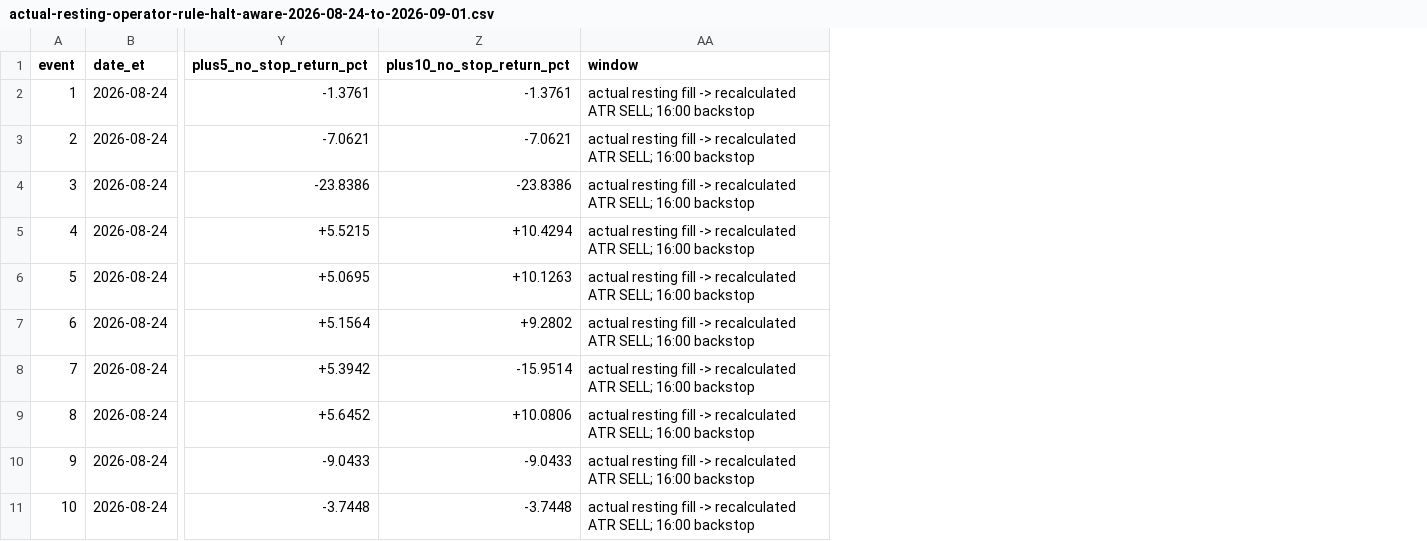
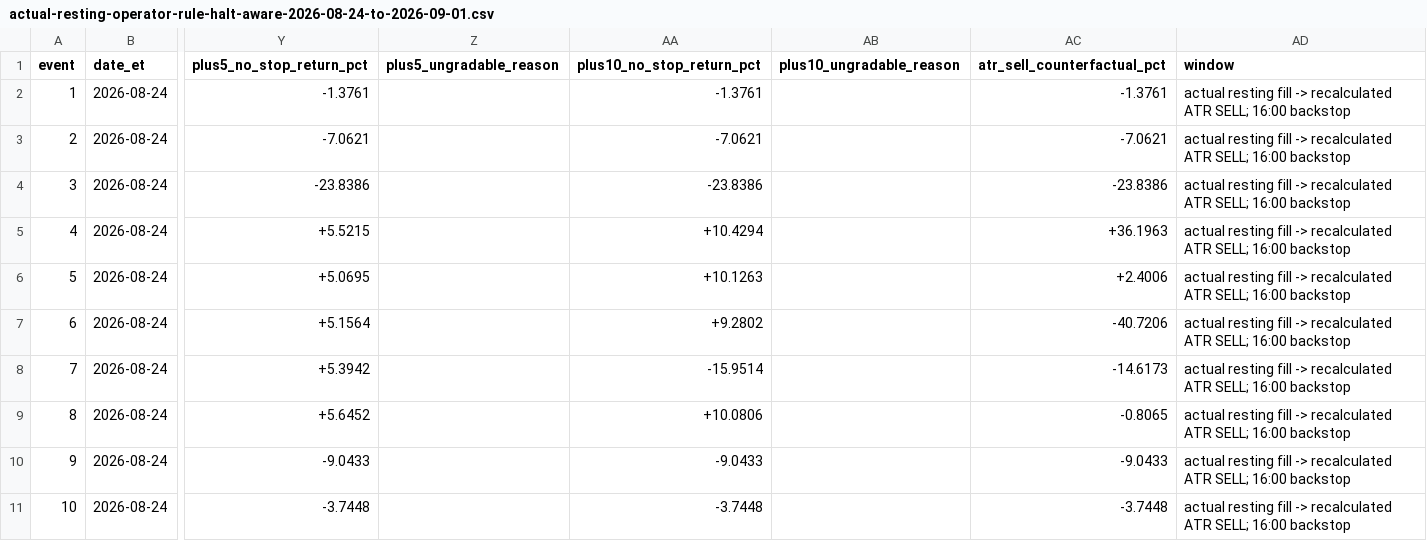
Before and after one commit to krshk30/project-mai-tai, a CSV file: analysis/reports/actual-resting-operator-rule-halt-aware-2026-08-24-to-2026-09-01.csv, drawn as a sheet; only a part is shown, gaps mark what is left out; the diff names each change by its address in the sheet, - before the commit and + after, or states it on an @@ line.

```diff
--- a/analysis/reports/actual-resting-operator-rule-halt-aware-2026-08-24-to-2026-09-01.csv
+++ b/analysis/reports/actual-resting-operator-rule-halt-aware-2026-08-24-to-2026-09-01.csv
+column Z (plus5_ungradable_reason), empty
+column AB (plus10_ungradable_reason), empty
+column AC (atr_sell_counterfactual_pct), rows 2-11: -1.3761 | -7.0621 | -23.8386 | +36.1963 | +2.4006 | -40.7206 | -14.6173 | -0.8065 | -9.0433 | -3.7448
```
Also changed, not shown: 3 other files.
